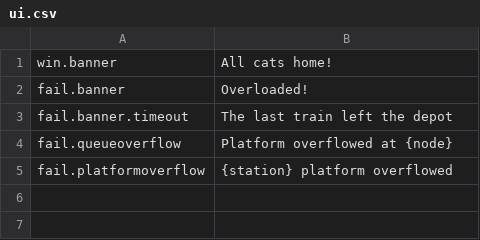
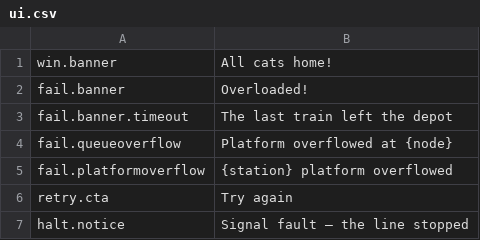
Before and after one commit to sushidoescode/cat-metro-app, a CSV file: unity/Assets/Resources/Strings/ui.csv, drawn as a sheet.

```diff
--- a/unity/Assets/Resources/Strings/ui.csv
+++ b/unity/Assets/Resources/Strings/ui.csv
@@ -5 +5,3 @@ fail.queueoverflow,Platform overflowed at {node}
 fail.platformoverflow,{station} platform overflowed
+retry.cta,Try again
+halt.notice,Signal fault — the line stopped
```
Also changed, not shown: 9 other files.
